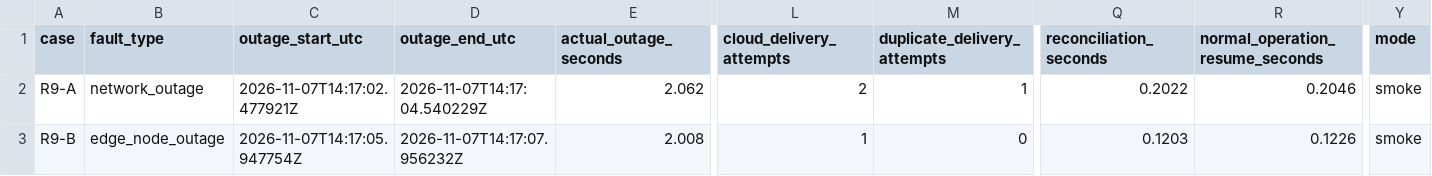
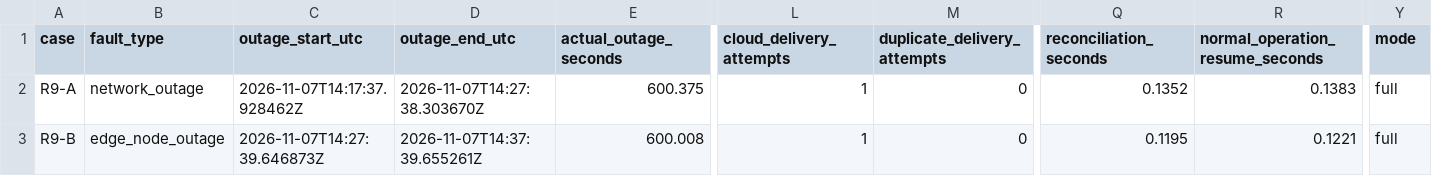
Before and after one commit to vaibhav3000/nimbus, a CSV file: results/final/R9/summary.csv, drawn as a sheet; only a part is shown, gaps mark what is left out; the diff names each change by its address in the sheet, - before the commit and + after, or states it on an @@ line.

```diff
--- a/results/final/R9/summary.csv
+++ b/results/final/R9/summary.csv
-C2 (outage_start_utc): 2026-11-07T14:17:02.477921Z
+C2 (outage_start_utc): 2026-11-07T14:17:37.928462Z
-D2 (outage_end_utc): 2026-11-07T14:17:04.540229Z
+D2 (outage_end_utc): 2026-11-07T14:27:38.303670Z
-E2 (actual_outage_seconds): 2.062
+E2 (actual_outage_seconds): 600.375
-L2 (cloud_delivery_attempts): 2
+L2 (cloud_delivery_attempts): 1
-M2 (duplicate_delivery_attempts): 1
+M2 (duplicate_delivery_attempts): 0
-Q2 (reconciliation_seconds): 0.2022
+Q2 (reconciliation_seconds): 0.1352
-R2 (normal_operation_resume_seconds): 0.2046
+R2 (normal_operation_resume_seconds): 0.1383
-Y2:Y3 (mode): smoke
+Y2:Y3 (mode): full
-C3 (outage_start_utc): 2026-11-07T14:17:05.947754Z
+C3 (outage_start_utc): 2026-11-07T14:27:39.646873Z
-D3 (outage_end_utc): 2026-11-07T14:17:07.956232Z
+D3 (outage_end_utc): 2026-11-07T14:37:39.655261Z
-E3 (actual_outage_seconds): 2.008
+E3 (actual_outage_seconds): 600.008
-Q3 (reconciliation_seconds): 0.1203
+Q3 (reconciliation_seconds): 0.1195
-R3 (normal_operation_resume_seconds): 0.1226
+R3 (normal_operation_resume_seconds): 0.1221
```
Also changed, not shown: 20 other files.
